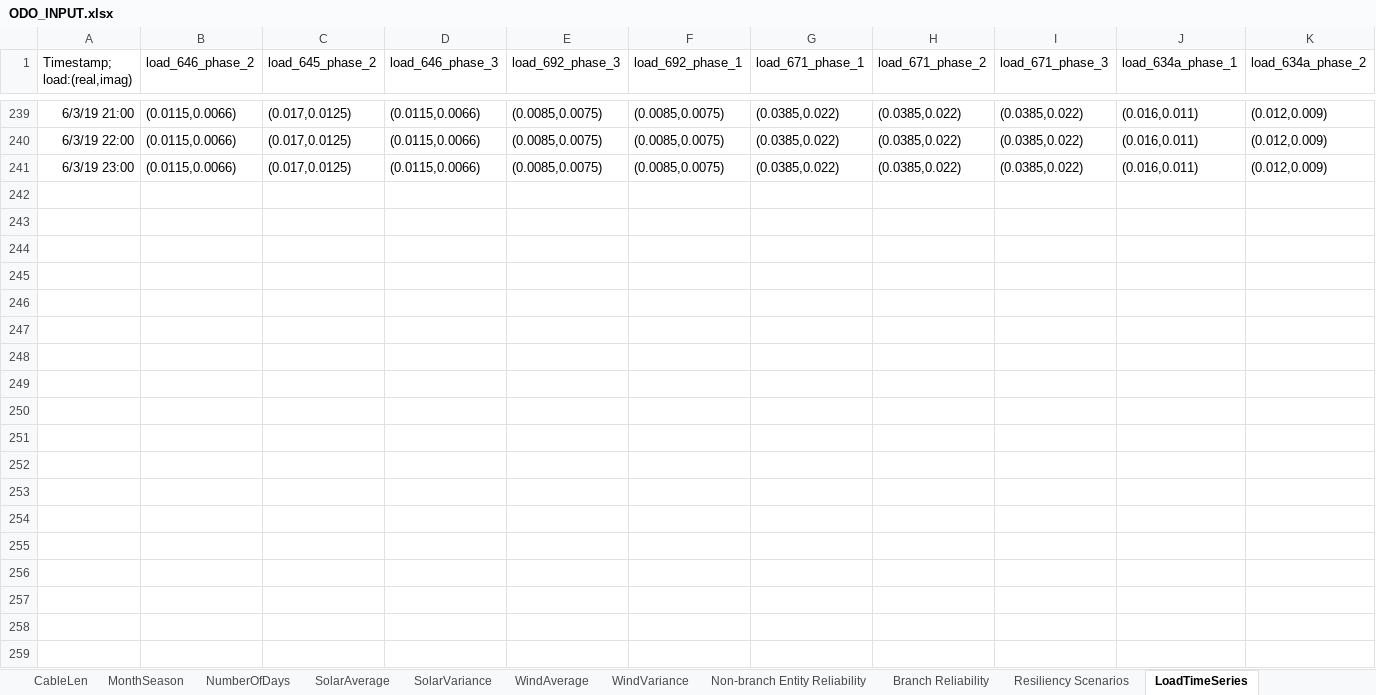
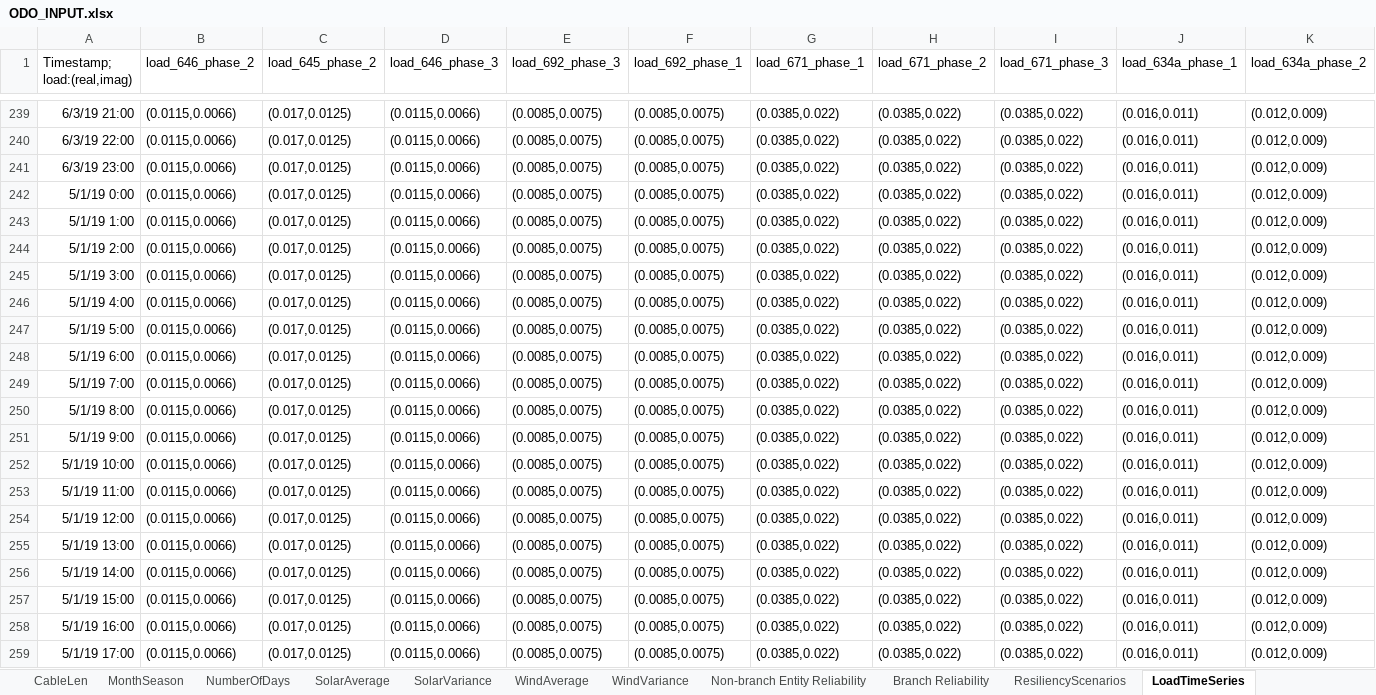
Before and after one commit to lanl-ansi/ODO, an Excel workbook: data_sets/Power/ODO_INPUT.xlsx, sheet LoadTimeSeries, drawn as a sheet; only a part is shown, gaps mark what is left out; values as stored, in another font and other column widths than the file's, no borders; rows hold the shown columns only; the diff covers the shown part only; the diff names each change by its address in the sheet, - before the commit and + after, or states it on an @@ line.

```diff
--- a/data_sets/Power/ODO_INPUT.xlsx (sheet LoadTimeSeries)
+++ b/data_sets/Power/ODO_INPUT.xlsx (sheet LoadTimeSeries)
-sheet tab: Resiliency Scenarios
+sheet tab: ResiliencyScenarios
+row 242: 5/1/19 0:00 | (0.0115,0.0066) | (0.017,0.0125) | (0.0115,0.0066) | (0.0085,0.0075) | (0.0085,0.0075) | (0.0385,0.022) | (0.0385,0.022) | (0.0385,0.022) | (0.016,0.011) | (0.012,0.009)
+row 243: 5/1/19 1:00 | (0.0115,0.0066) | (0.017,0.0125) | (0.0115,0.0066) | (0.0085,0.0075) | (0.0085,0.0075) | (0.0385,0.022) | (0.0385,0.022) | (0.0385,0.022) | (0.016,0.011) | (0.012,0.009)
+row 244: 5/1/19 2:00 | (0.0115,0.0066) | (0.017,0.0125) | (0.0115,0.0066) | (0.0085,0.0075) | (0.0085,0.0075) | (0.0385,0.022) | (0.0385,0.022) | (0.0385,0.022) | (0.016,0.011) | (0.012,0.009)
+row 245: 5/1/19 3:00 | (0.0115,0.0066) | (0.017,0.0125) | (0.0115,0.0066) | (0.0085,0.0075) | (0.0085,0.0075) | (0.0385,0.022) | (0.0385,0.022) | (0.0385,0.022) | (0.016,0.011) | (0.012,0.009)
+row 246: 5/1/19 4:00 | (0.0115,0.0066) | (0.017,0.0125) | (0.0115,0.0066) | (0.0085,0.0075) | (0.0085,0.0075) | (0.0385,0.022) | (0.0385,0.022) | (0.0385,0.022) | (0.016,0.011) | (0.012,0.009)
+row 247: 5/1/19 5:00 | (0.0115,0.0066) | (0.017,0.0125) | (0.0115,0.0066) | (0.0085,0.0075) | (0.0085,0.0075) | (0.0385,0.022) | (0.0385,0.022) | (0.0385,0.022) | (0.016,0.011) | (0.012,0.009)
+row 248: 5/1/19 6:00 | (0.0115,0.0066) | (0.017,0.0125) | (0.0115,0.0066) | (0.0085,0.0075) | (0.0085,0.0075) | (0.0385,0.022) | (0.0385,0.022) | (0.0385,0.022) | (0.016,0.011) | (0.012,0.009)
+row 249: 5/1/19 7:00 | (0.0115,0.0066) | (0.017,0.0125) | (0.0115,0.0066) | (0.0085,0.0075) | (0.0085,0.0075) | (0.0385,0.022) | (0.0385,0.022) | (0.0385,0.022) | (0.016,0.011) | (0.012,0.009)
+row 250: 5/1/19 8:00 | (0.0115,0.0066) | (0.017,0.0125) | (0.0115,0.0066) | (0.0085,0.0075) | (0.0085,0.0075) | (0.0385,0.022) | (0.0385,0.022) | (0.0385,0.022) | (0.016,0.011) | (0.012,0.009)
+row 251: 5/1/19 9:00 | (0.0115,0.0066) | (0.017,0.0125) | (0.0115,0.0066) | (0.0085,0.0075) | (0.0085,0.0075) | (0.0385,0.022) | (0.0385,0.022) | (0.0385,0.022) | (0.016,0.011) | (0.012,0.009)
+row 252: 5/1/19 10:00 | (0.0115,0.0066) | (0.017,0.0125) | (0.0115,0.0066) | (0.0085,0.0075) | (0.0085,0.0075) | (0.0385,0.022) | (0.0385,0.022) | (0.0385,0.022) | (0.016,0.011) | (0.012,0.009)
+row 253: 5/1/19 11:00 | (0.0115,0.0066) | (0.017,0.0125) | (0.0115,0.0066) | (0.0085,0.0075) | (0.0085,0.0075) | (0.0385,0.022) | (0.0385,0.022) | (0.0385,0.022) | (0.016,0.011) | (0.012,0.009)
+row 254: 5/1/19 12:00 | (0.0115,0.0066) | (0.017,0.0125) | (0.0115,0.0066) | (0.0085,0.0075) | (0.0085,0.0075) | (0.0385,0.022) | (0.0385,0.022) | (0.0385,0.022) | (0.016,0.011) | (0.012,0.009)
+row 255: 5/1/19 13:00 | (0.0115,0.0066) | (0.017,0.0125) | (0.0115,0.0066) | (0.0085,0.0075) | (0.0085,0.0075) | (0.0385,0.022) | (0.0385,0.022) | (0.0385,0.022) | (0.016,0.011) | (0.012,0.009)
+row 256: 5/1/19 14:00 | (0.0115,0.0066) | (0.017,0.0125) | (0.0115,0.0066) | (0.0085,0.0075) | (0.0085,0.0075) | (0.0385,0.022) | (0.0385,0.022) | (0.0385,0.022) | (0.016,0.011) | (0.012,0.009)
+row 257: 5/1/19 15:00 | (0.0115,0.0066) | (0.017,0.0125) | (0.0115,0.0066) | (0.0085,0.0075) | (0.0085,0.0075) | (0.0385,0.022) | (0.0385,0.022) | (0.0385,0.022) | (0.016,0.011) | (0.012,0.009)
+row 258: 5/1/19 16:00 | (0.0115,0.0066) | (0.017,0.0125) | (0.0115,0.0066) | (0.0085,0.0075) | (0.0085,0.0075) | (0.0385,0.022) | (0.0385,0.022) | (0.0385,0.022) | (0.016,0.011) | (0.012,0.009)
+row 259: 5/1/19 17:00 | (0.0115,0.0066) | (0.017,0.0125) | (0.0115,0.0066) | (0.0085,0.0075) | (0.0085,0.0075) | (0.0385,0.022) | (0.0385,0.022) | (0.0385,0.022) | (0.016,0.011) | (0.012,0.009)
```
Also changed, not shown: 78 added rows elsewhere in this sheet, sheet ResiliencyScenarios, 7 other files.
